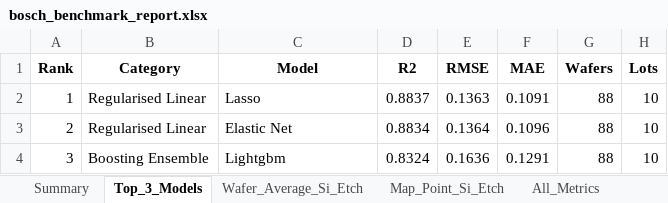
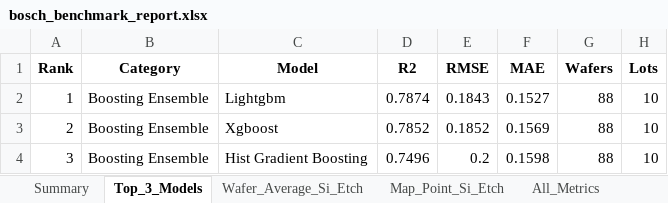
Before and after one commit to Yongbin28/repo, an Excel workbook: output/bosch_plasma_etch/bosch_benchmark_report.xlsx, sheet Top_3_Models, drawn as a sheet; values as stored, in another font and other column widths than the file's, no borders; the diff names each change by its address in the sheet, - before the commit and + after, or states it on an @@ line.

```diff
--- a/output/bosch_plasma_etch/bosch_benchmark_report.xlsx (sheet Top_3_Models)
+++ b/output/bosch_plasma_etch/bosch_benchmark_report.xlsx (sheet Top_3_Models)
-B2:B3 (Category): Regularised Linear
+B2:B3 (Category): Boosting Ensemble
-C2 (Model): Lasso
+C2 (Model): Lightgbm
-D2 (R2): 0.8837
+D2 (R2): 0.7874
-E2 (RMSE): 0.1363
+E2 (RMSE): 0.1843
-F2 (MAE): 0.1091
+F2 (MAE): 0.1527
-C3 (Model): Elastic Net
+C3 (Model): Xgboost
-D3 (R2): 0.8834
+D3 (R2): 0.7852
-E3 (RMSE): 0.1364
+E3 (RMSE): 0.1852
-F3 (MAE): 0.1096
+F3 (MAE): 0.1569
-C4 (Model): Lightgbm
+C4 (Model): Hist Gradient Boosting
-D4 (R2): 0.8324
+D4 (R2): 0.7496
-E4 (RMSE): 0.1636
+E4 (RMSE): 0.2
-F4 (MAE): 0.1291
+F4 (MAE): 0.1598
```
Also changed, not shown: sheet All_Metrics, sheet Wafer_Average_Si_Etch, sheet Map_Point_Si_Etch, sheet Summary, 10 other files.
